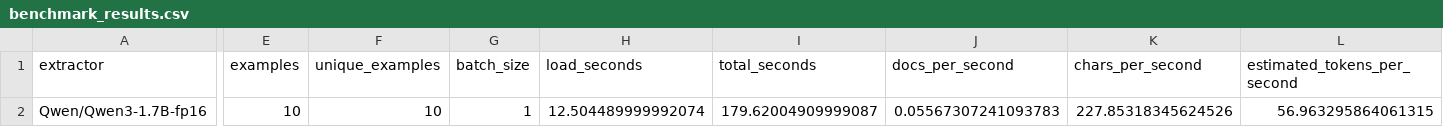
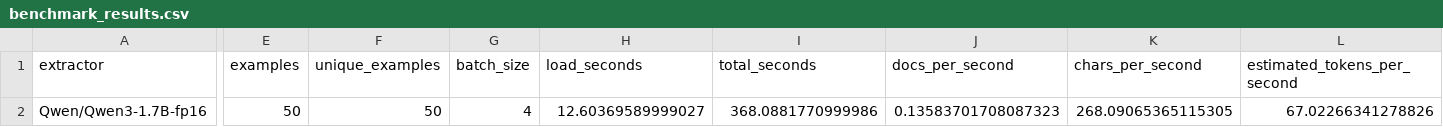
Before and after one commit to Whaledevelop/LLM_course_homeworks, a CSV file: 18_news_dialog_ie/data/benchmark_results.csv, drawn as a sheet; only a part is shown, gaps mark what is left out; the diff covers the shown part only; the diff names each change by its address in the sheet, - before the commit and + after, or states it on an @@ line.

```diff
--- a/18_news_dialog_ie/data/benchmark_results.csv
+++ b/18_news_dialog_ie/data/benchmark_results.csv
-E2 (examples): 10
+E2 (examples): 50
-F2 (unique_examples): 10
+F2 (unique_examples): 50
-G2 (batch_size): 1
+G2 (batch_size): 4
-H2 (load_seconds): 12.504489999992074
+H2 (load_seconds): 12.60369589999027
-I2 (total_seconds): 179.62004909999087
+I2 (total_seconds): 368.0881770999986
-J2 (docs_per_second): 0.05567307241093783
+J2 (docs_per_second): 0.13583701708087323
-K2 (chars_per_second): 227.85318345624526
+K2 (chars_per_second): 268.09065365115305
-L2 (estimated_tokens_per_second): 56.963295864061315
+L2 (estimated_tokens_per_second): 67.02266341278826
```
Also changed, not shown: 4 edited cells elsewhere in this file, 5 other files.
